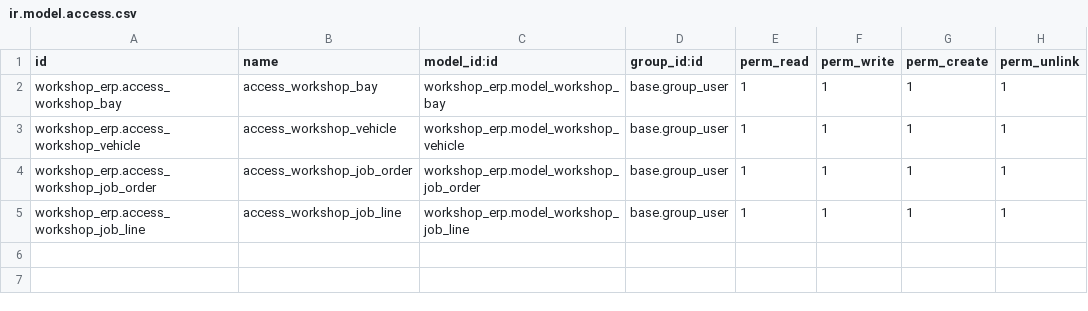
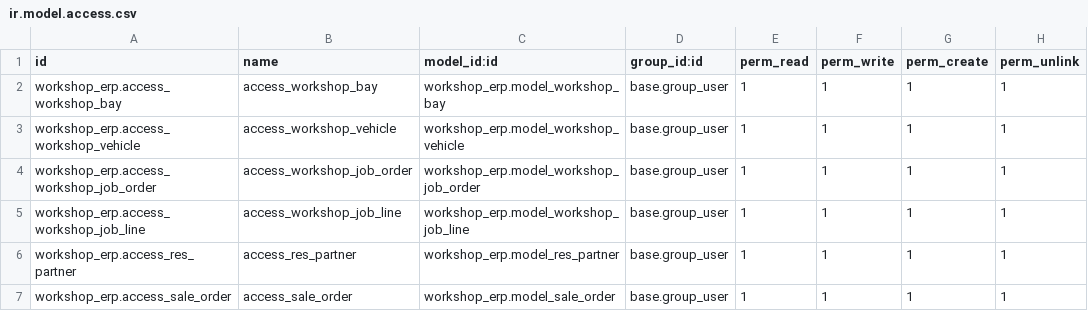
Before and after one commit to nashwa-b/workshop_erp, a CSV file: workshop_erp/security/ir.model.access.csv, drawn as a sheet; the diff names each change by its address in the sheet, - before the commit and + after, or states it on an @@ line.

Commit message:
extended models

```diff
--- a/workshop_erp/security/ir.model.access.csv
+++ b/workshop_erp/security/ir.model.access.csv
+row 6: workshop_erp.access_res_partner | access_res_partner | workshop_erp.model_res_partner | base.group_user | 1 | 1 | 1 | 1
+row 7: workshop_erp.access_sale_order | access_sale_order | workshop_erp.model_sale_order | base.group_user | 1 | 1 | 1 | 1
```
Also changed, not shown: 12 other files.
